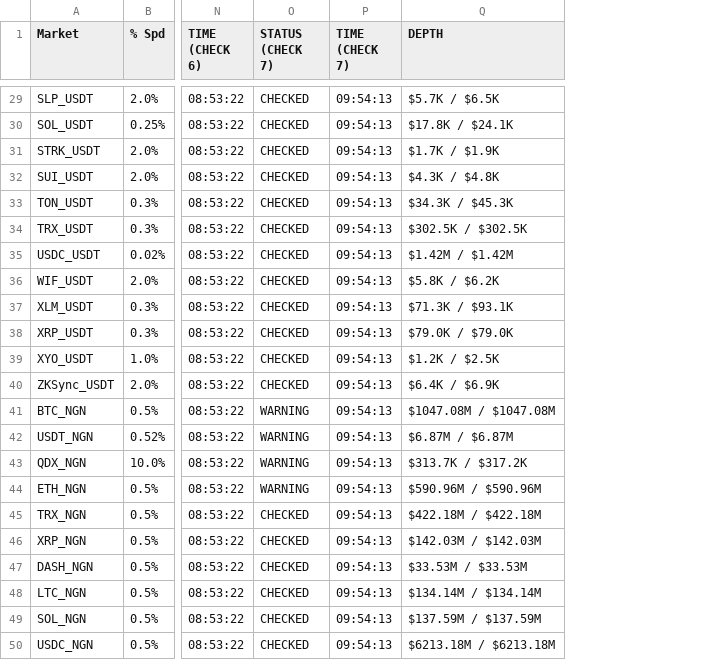
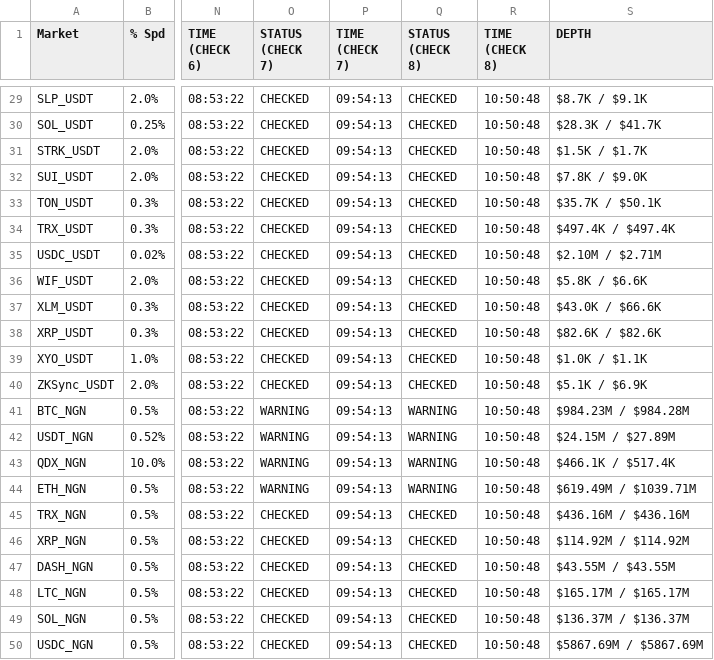
Before and after one commit to oreofemoses/orderbook-monitor, a CSV file: data/daily_log_2026-02-14.csv, drawn as a sheet; only a part is shown, gaps mark what is left out; addresses are those after the commit; the diff covers the shown part only; the diff names each change by its address in the sheet, - before the commit and + after, or states it on an @@ line.

```diff
--- a/data/daily_log_2026-02-14.csv
+++ b/data/daily_log_2026-02-14.csv
+column Q (STATUS (CHECK 8)), rows 29-50: CHECKED | CHECKED | CHECKED | CHECKED | CHECKED | CHECKED | CHECKED | CHECKED | CHECKED | CHECKED | CHECKED | CHECKED | WARNING | WARNING | WARNING | WARNING | CHECKED | CHECKED | CHECKED | CHECKED | CHECKED | CHECKED
+column R (TIME (CHECK 8)), rows 29-50: all 10:50:48
-S29 (DEPTH): $5.7K / $6.5K
+S29 (DEPTH): $8.7K / $9.1K
-S30 (DEPTH): $17.8K / $24.1K
+S30 (DEPTH): $28.3K / $41.7K
-S31 (DEPTH): $1.7K / $1.9K
+S31 (DEPTH): $1.5K / $1.7K
-S32 (DEPTH): $4.3K / $4.8K
+S32 (DEPTH): $7.8K / $9.0K
-S33 (DEPTH): $34.3K / $45.3K
+S33 (DEPTH): $35.7K / $50.1K
-S34 (DEPTH): $302.5K / $302.5K
+S34 (DEPTH): $497.4K / $497.4K
-S35 (DEPTH): $1.42M / $1.42M
+S35 (DEPTH): $2.10M / $2.71M
-S36 (DEPTH): $5.8K / $6.2K
+S36 (DEPTH): $5.8K / $6.6K
-S37 (DEPTH): $71.3K / $93.1K
+S37 (DEPTH): $43.0K / $66.6K
-S38 (DEPTH): $79.0K / $79.0K
+S38 (DEPTH): $82.6K / $82.6K
-S39 (DEPTH): $1.2K / $2.5K
+S39 (DEPTH): $1.0K / $1.1K
-S40 (DEPTH): $6.4K / $6.9K
+S40 (DEPTH): $5.1K / $6.9K
-S41 (DEPTH): $1047.08M / $1047.08M
+S41 (DEPTH): $984.23M / $984.28M
-S42 (DEPTH): $6.87M / $6.87M
+S42 (DEPTH): $24.15M / $27.89M
-S43 (DEPTH): $313.7K / $317.2K
+S43 (DEPTH): $466.1K / $517.4K
-S44 (DEPTH): $590.96M / $590.96M
+S44 (DEPTH): $619.49M / $1039.71M
-S45 (DEPTH): $422.18M / $422.18M
+S45 (DEPTH): $436.16M / $436.16M
-S46 (DEPTH): $142.03M / $142.03M
+S46 (DEPTH): $114.92M / $114.92M
-S47 (DEPTH): $33.53M / $33.53M
+S47 (DEPTH): $43.55M / $43.55M
-S48 (DEPTH): $134.14M / $134.14M
+S48 (DEPTH): $165.17M / $165.17M
-S49 (DEPTH): $137.59M / $137.59M
+S49 (DEPTH): $136.37M / $136.37M
-S50 (DEPTH): $6213.18M / $6213.18M
+S50 (DEPTH): $5867.69M / $5867.69M
```
Also changed, not shown: 27 edited cells elsewhere in this file, data/latest.csv, 1 other file.
